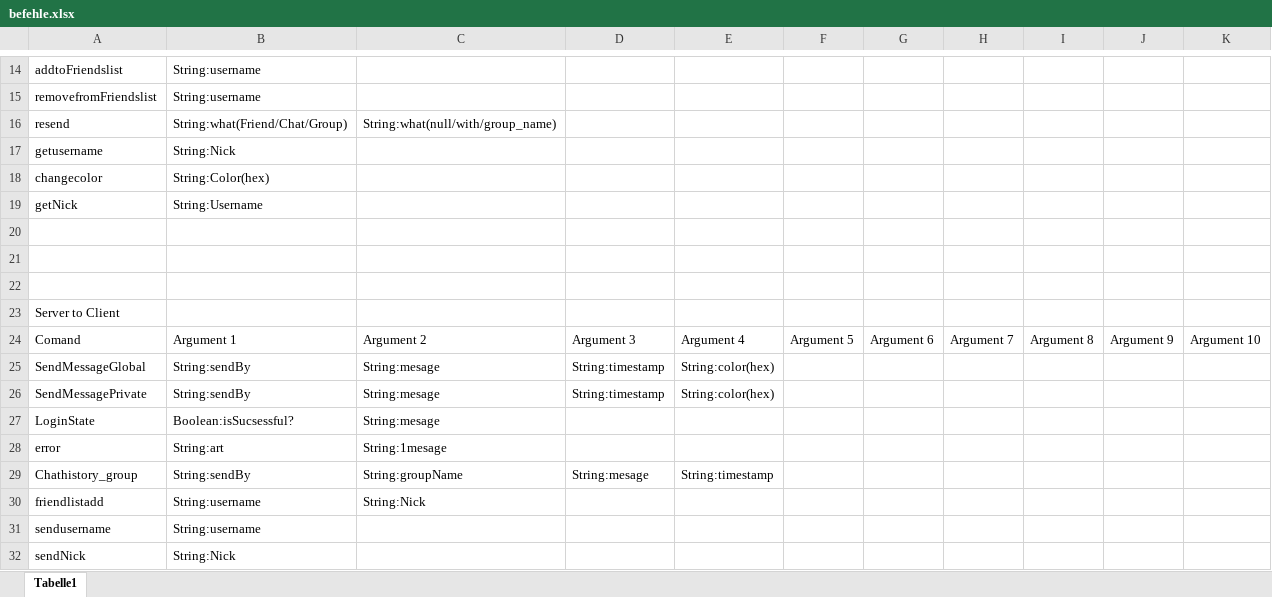
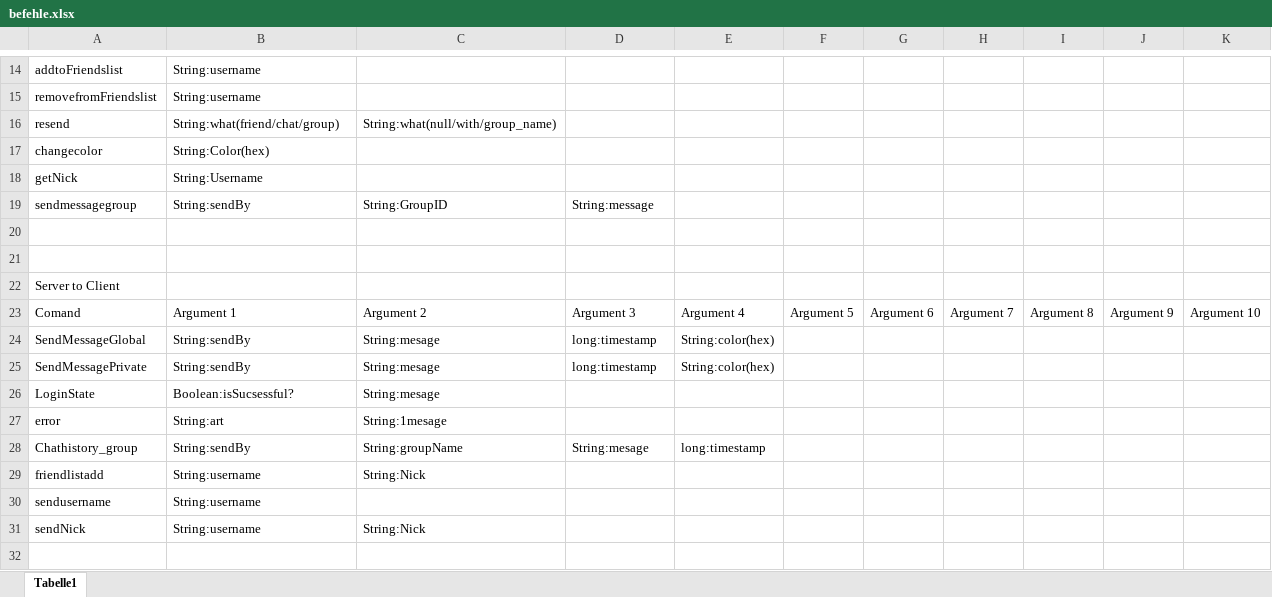
Before and after one commit to omia/sprachdings, an Excel workbook: befehle.xlsx, sheet Tabelle1, drawn as a sheet; only a part is shown, gaps mark what is left out; values as stored, in another font and other column widths than the file's, no borders; removed rows and columns are numbered as before the commit, all else as after; the diff names each change by its address in the sheet, - before the commit and + after, or states it on an @@ line.

```diff
--- a/befehle.xlsx (sheet Tabelle1)
+++ b/befehle.xlsx (sheet Tabelle1)
-B16: String:what(Friend/Chat/Group)
+B16: String:what(friend/chat/group)
-row 17: getusername | String:Nick
-row 19: (empty)
+row 19: sendmessagegroup | String:sendBy | String:GroupID | String:message
-D24:D25: String:timestamp
+D24:D25: long:timestamp
-E28: String:timestamp
+E28: long:timestamp
-B31: String:Nick
+B31: String:username
-C31: (empty)
+C31: String:Nick
```
Also changed, not shown: 3 other files.
